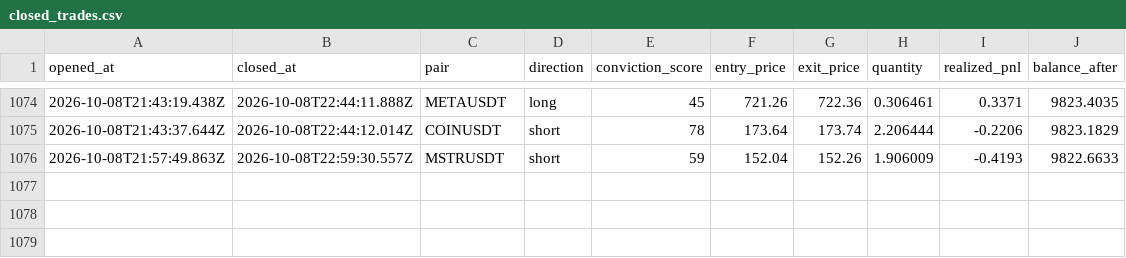
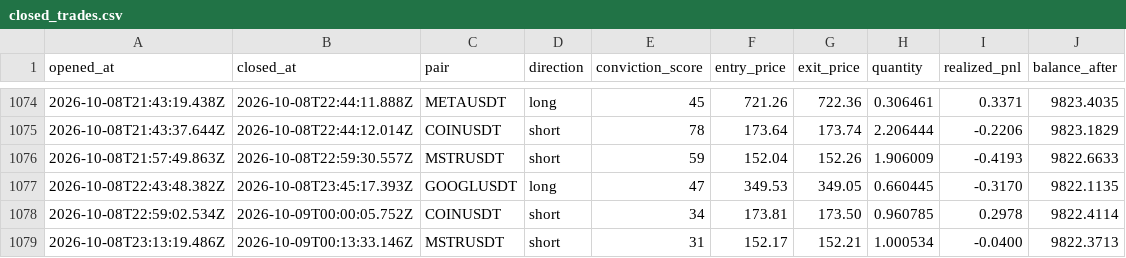
Before and after one commit to wisdomkings001/diagnos, a CSV file: agent/data/closed_trades.csv, drawn as a sheet; only a part is shown, gaps mark what is left out.

Commit message:
Diagnos P&L sync — 2026-10-09T00:43:32.873Z

```diff
--- a/agent/data/closed_trades.csv
+++ b/agent/data/closed_trades.csv
@@ -1076 +1076,4 @@ opened_at,closed_at,pair,direction,conviction_score,entry_price,exit_price,quant
 2026-10-08T21:57:49.863Z,2026-10-08T22:59:30.557Z,MSTRUSDT,short,59,152.04,152.26,1.906009,-0.4193,9822.6633
+2026-10-08T22:43:48.382Z,2026-10-08T23:45:17.393Z,GOOGLUSDT,long,47,349.53,349.05,0.660445,-0.3170,9822.1135
+2026-10-08T22:59:02.534Z,2026-10-09T00:00:05.752Z,COINUSDT,short,34,173.81,173.50,0.960785,0.2978,9822.4114
+2026-10-08T23:13:19.486Z,2026-10-09T00:13:33.146Z,MSTRUSDT,short,31,152.17,152.21,1.000534,-0.0400,9822.3713
```
